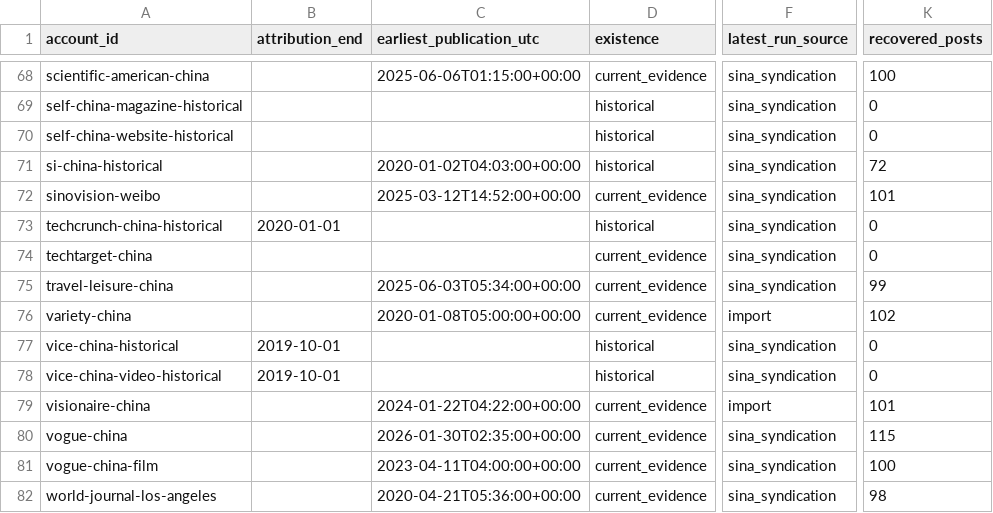
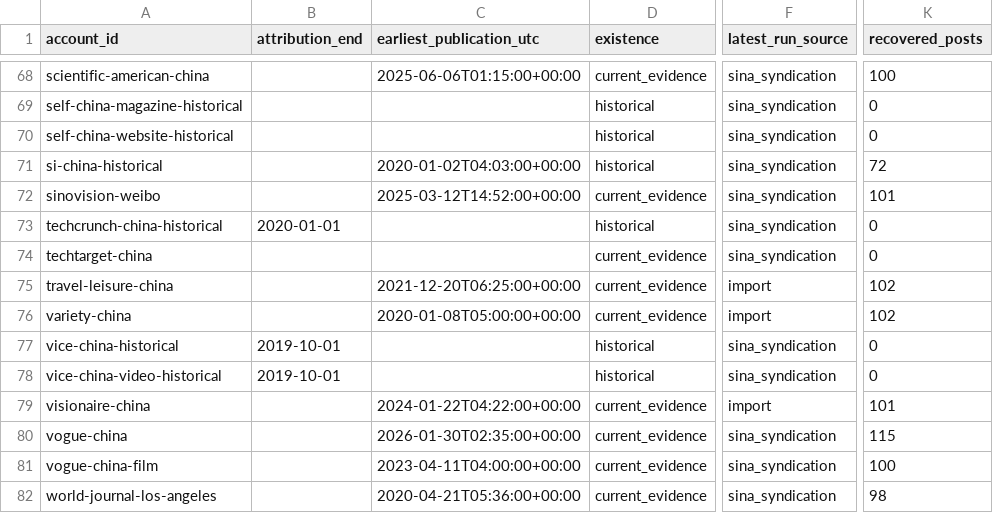
Before and after one commit to hanshanley/china-us-relation-change, a CSV file: site/downloads/weibo-accounts.csv, drawn as a sheet; only a part is shown, gaps mark what is left out; the diff names each change by its address in the sheet, - before the commit and + after, or states it on an @@ line.

```diff
--- a/site/downloads/weibo-accounts.csv
+++ b/site/downloads/weibo-accounts.csv
-C75 (earliest_publication_utc): 2025-06-03T05:34:00+00:00
+C75 (earliest_publication_utc): 2021-12-20T06:25:00+00:00
-F75 (latest_run_source): sina_syndication
+F75 (latest_run_source): import
-K75 (recovered_posts): 99
+K75 (recovered_posts): 102
```
Also changed, not shown: data/discovery/unresolved_account_leads.csv, data/discovery/us_top1000_accounts.csv, 31 other files.
